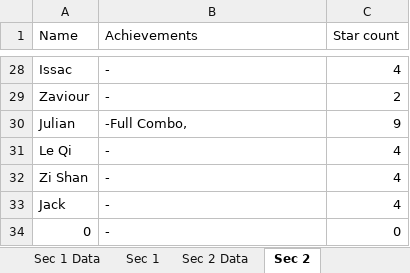
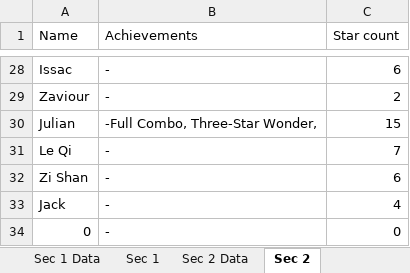
Before and after one commit to wenjunthenwj/wenjunthenwj.github.io, an Excel workbook: docs/data.xlsx, sheet Sec 2, drawn as a sheet; only a part is shown, gaps mark what is left out; values as stored, in another font and other column widths than the file's, no borders; the diff covers the shown part only; the diff names each change by its address in the sheet, - before the commit and + after, or states it on an @@ line.

```diff
--- a/docs/data.xlsx (sheet Sec 2)
+++ b/docs/data.xlsx (sheet Sec 2)
-C28 (Star count): 4
+C28 (Star count): 6
-B30 (Achievements): -Full Combo,
+B30 (Achievements): -Full Combo, Three-Star Wonder,
-C30 (Star count): 9
+C30 (Star count): 15
-C31 (Star count): 4
+C31 (Star count): 7
-C32 (Star count): 4
+C32 (Star count): 6
```
Also changed, not shown: 34 edited cells elsewhere in this sheet, sheet Sec 2 Data, sheet Sec 1 Data, sheet Sec 1.
